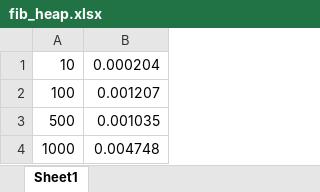
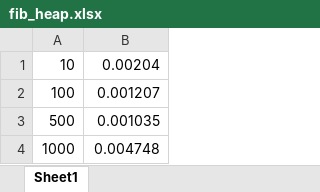
Before and after one commit to Divyanshi5/APS_Project, an Excel workbook: fib_heap.xlsx, sheet Sheet1, drawn as a sheet; values as stored, in another font and other column widths than the file's, no borders; the diff names each change by its address in the sheet, - before the commit and + after, or states it on an @@ line.

```diff
--- a/fib_heap.xlsx (sheet Sheet1)
+++ b/fib_heap.xlsx (sheet Sheet1)
-B1: 0.000204
+B1: 0.00204
```
Also changed, not shown: 7 other files.
